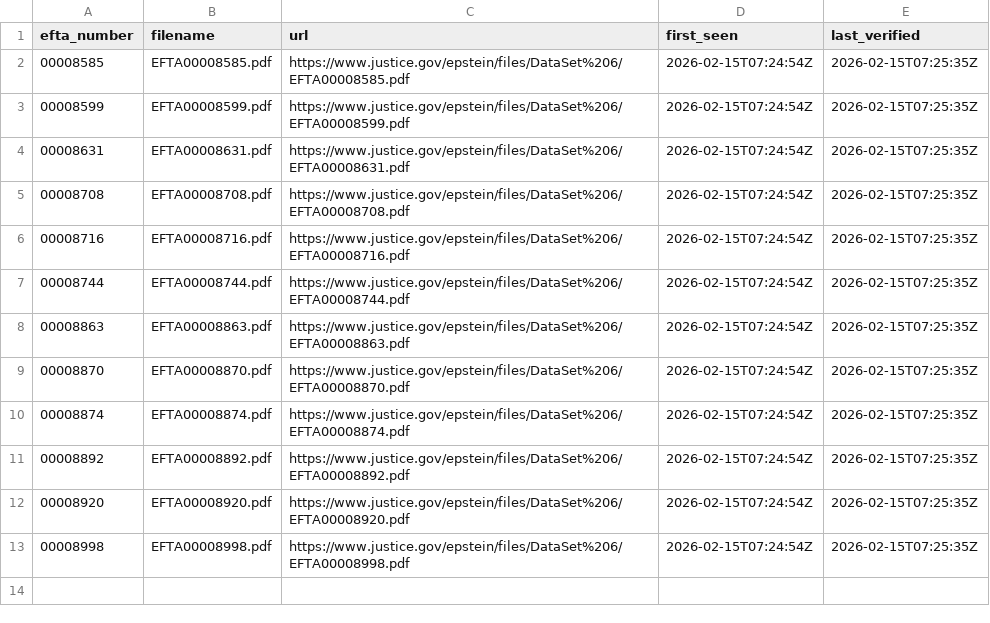
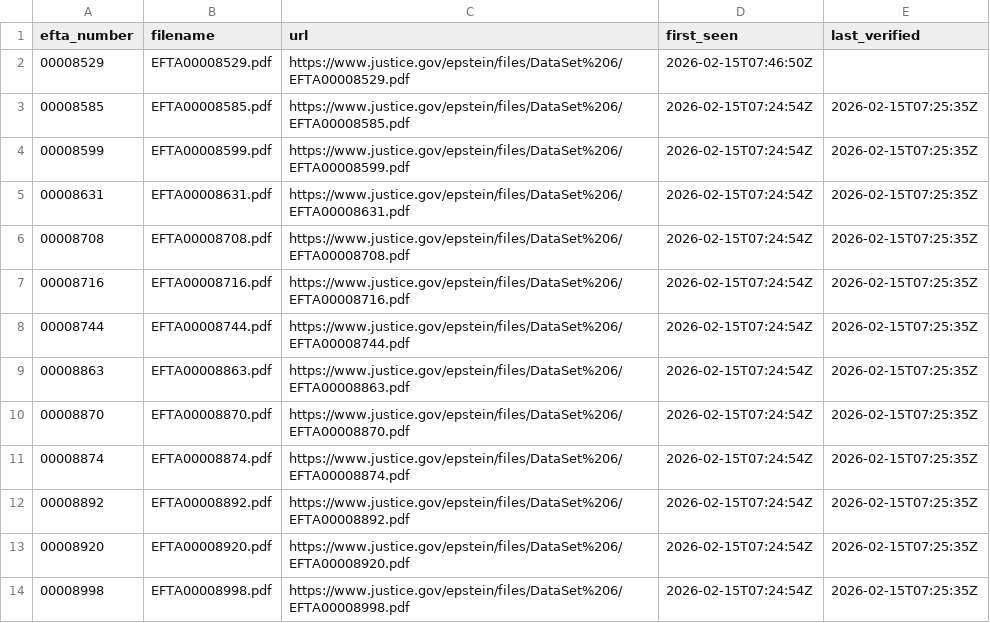
Before and after one commit to Ringmast4r/Epstein, a CSV file: manifests/dataset-06.csv, drawn as a sheet.

```diff
--- a/manifests/dataset-06.csv
+++ b/manifests/dataset-06.csv
@@ -1,2 +1,3 @@
 efta_number,filename,url,first_seen,last_verified
+00008529,EFTA00008529.pdf,https://www.justice.gov/epstein/files/DataSet%206/EFTA00008529.pdf,2026-02-15T07:46:50Z,
 00008585,EFTA00008585.pdf,https://www.justice.gov/epstein/files/DataSet%206/EFTA00008585.pdf,2026-02-15T07:24:54Z,2026-02-15T07:25:35Z
```
Also changed, not shown: manifests/dataset-03.csv, 11 other files.
